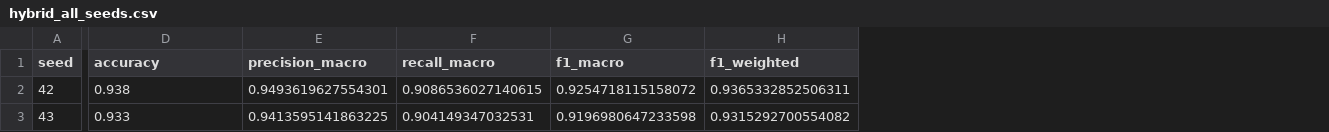
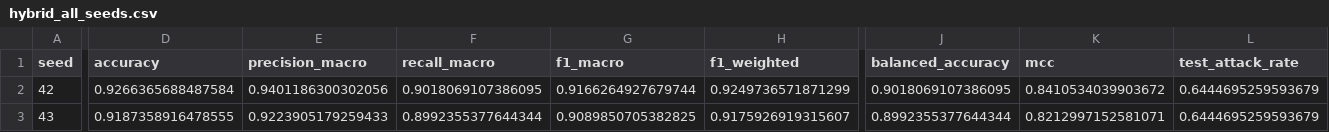
Before and after one commit to YKMadhav/hq-ids-029, a CSV file: results/hybrid_all_seeds.csv, drawn as a sheet; only a part is shown, gaps mark what is left out; the diff covers the shown part only; the diff names each change by its address in the sheet, - before the commit and + after, or states it on an @@ line.

```diff
--- a/results/hybrid_all_seeds.csv
+++ b/results/hybrid_all_seeds.csv
+column J (balanced_accuracy), rows 2-3: 0.9018069107386095 | 0.8992355377644344
+column K (mcc), rows 2-3: 0.8410534039903672 | 0.8212997152581071
+column L (test_attack_rate), rows 2-3: 0.6444695259593679 | 0.6444695259593679
-D2 (accuracy): 0.938
+D2 (accuracy): 0.9266365688487584
-E2 (precision_macro): 0.9493619627554301
+E2 (precision_macro): 0.9401186300302056
-F2 (recall_macro): 0.9086536027140615
+F2 (recall_macro): 0.9018069107386095
-G2 (f1_macro): 0.9254718115158072
+G2 (f1_macro): 0.9166264927679744
-H2 (f1_weighted): 0.9365332852506311
+H2 (f1_weighted): 0.9249736571871299
-D3 (accuracy): 0.933
+D3 (accuracy): 0.9187358916478555
-E3 (precision_macro): 0.9413595141863225
+E3 (precision_macro): 0.9223905179259433
-F3 (recall_macro): 0.904149347032531
+F3 (recall_macro): 0.8992355377644344
-G3 (f1_macro): 0.9196980647233598
+G3 (f1_macro): 0.9089850705382825
-H3 (f1_weighted): 0.9315292700554082
+H3 (f1_weighted): 0.9175926919315607
```
Also changed, not shown: 53 edited cells elsewhere in this file, results/baselines_all_seeds.csv, results/matched_mlp_results.csv, 53 other files.
